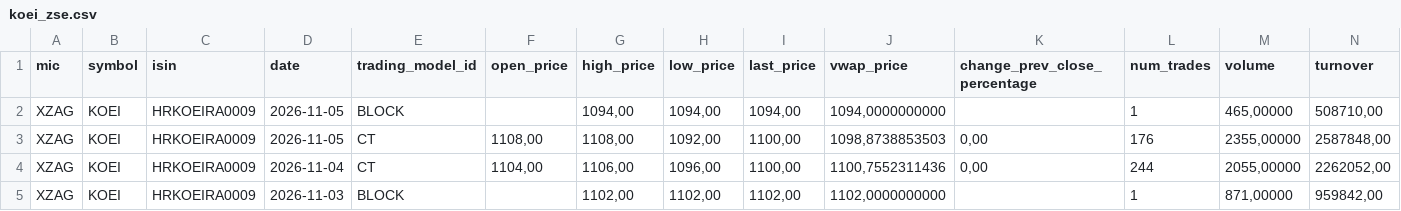
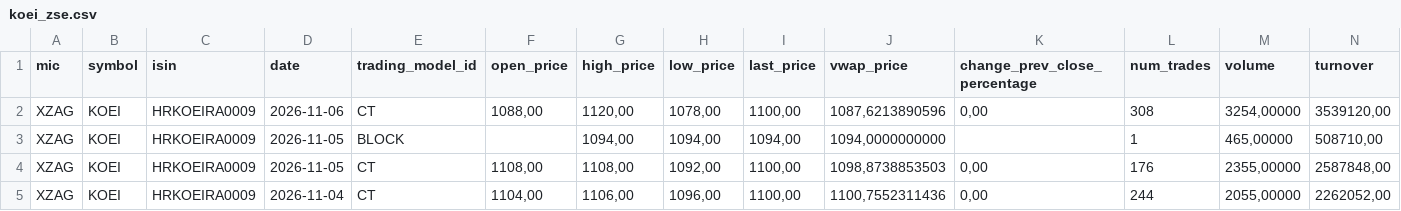
Before and after one commit to karloturk333-hash/7cro-tracker, a CSV file: data/sample/koei_zse.csv, drawn as a sheet; only a part is shown; the shorter side is filled out with more unchanged rows; rows hold the shown columns only; the diff names each change by its address in the sheet, - before the commit and + after, or states it on an @@ line.

```diff
--- a/data/sample/koei_zse.csv
+++ b/data/sample/koei_zse.csv
+row 2: XZAG | KOEI | HRKOEIRA0009 | 2026-11-06 | CT | 1088,00 | 1120,00 | 1078,00 | 1100,00 | 1087,6213890596 | 0,00 | 308 | 3254,00000 | 3539120,00
```
Also changed, not shown: data/sample/7cro_zse.csv, data/sample/crobex10tr_zse.csv, 2 other files.
